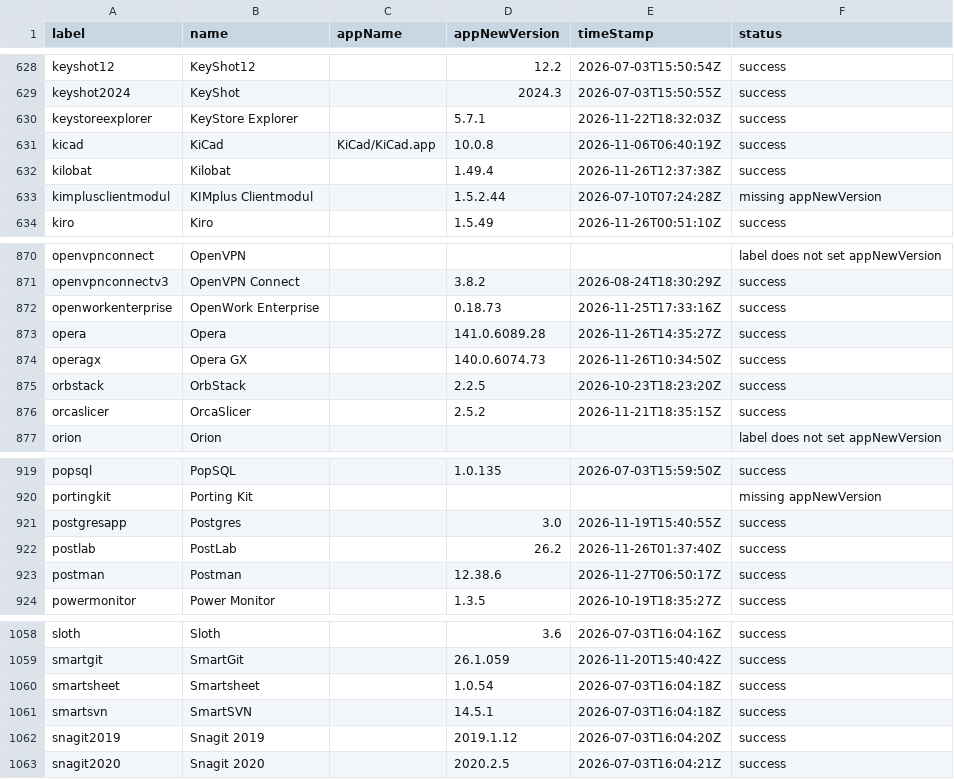
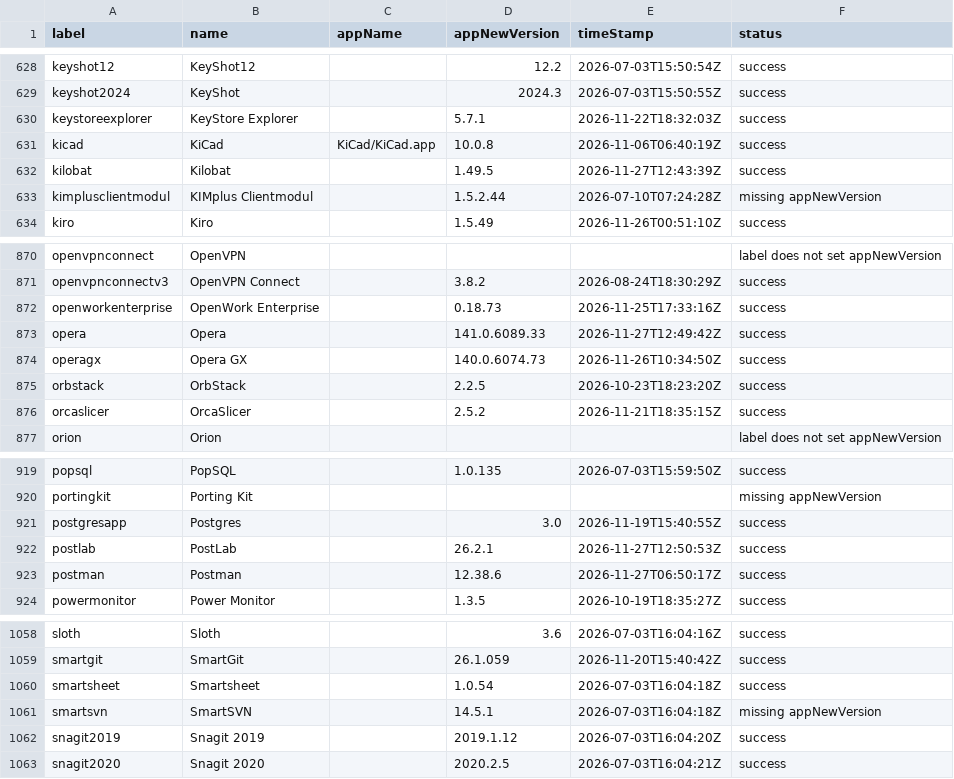
Before and after one commit to gilburns/Installomator-Tracker, a CSV file: label_status.csv, drawn as a sheet; only a part is shown, gaps mark what is left out.

```diff
--- a/label_status.csv
+++ b/label_status.csv
@@ -631,3 +631,3 @@
 "kicad","KiCad","KiCad/KiCad.app","10.0.8","2026-11-06T06:40:19Z","success"
-"kilobat","Kilobat","","1.49.4","2026-11-26T12:37:38Z","success"
+"kilobat","Kilobat","","1.49.5","2026-11-27T12:43:39Z","success"
 "kimplusclientmodul","KIMplus Clientmodul","","1.5.2.44","2026-07-10T07:24:28Z","missing appNewVersion"
@@ -872,3 +872,3 @@
 "openworkenterprise","OpenWork Enterprise","","0.18.73","2026-11-25T17:33:16Z","success"
-"opera","Opera","","141.0.6089.28","2026-11-26T14:35:27Z","success"
+"opera","Opera","","141.0.6089.33","2026-11-27T12:49:42Z","success"
 "operagx","Opera GX","","140.0.6074.73","2026-11-26T10:34:50Z","success"
@@ -921,3 +921,3 @@
 "postgresapp","Postgres","","3.0","2026-11-19T15:40:55Z","success"
-"postlab","PostLab","","26.2","2026-11-26T01:37:40Z","success"
+"postlab","PostLab","","26.2.1","2026-11-27T12:50:53Z","success"
 "postman","Postman","","12.38.6","2026-11-27T06:50:17Z","success"
@@ -1060,3 +1060,3 @@
 "smartsheet","Smartsheet","","1.0.54","2026-07-03T16:04:18Z","success"
-"smartsvn","SmartSVN","","14.5.1","2026-07-03T16:04:18Z","success"
+"smartsvn","SmartSVN","","14.5.1","2026-07-03T16:04:18Z","missing appNewVersion"
 "snagit2019","Snagit 2019","","2019.1.12","2026-07-03T16:04:20Z","success"
```
Also changed, not shown: 5 other files.
